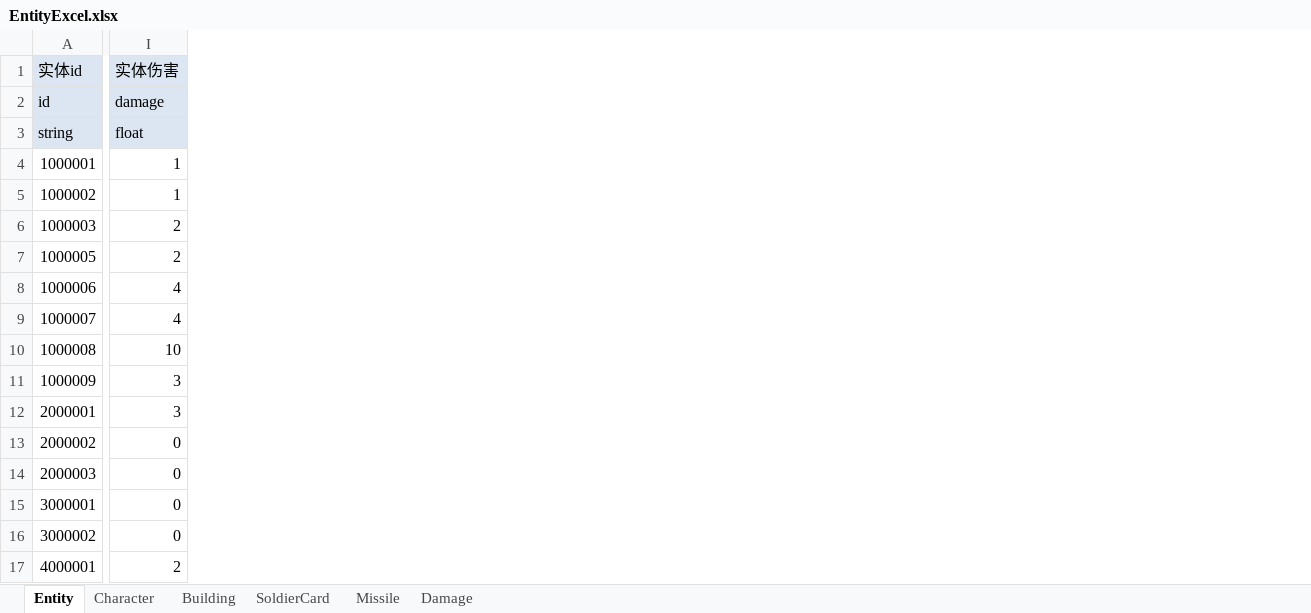
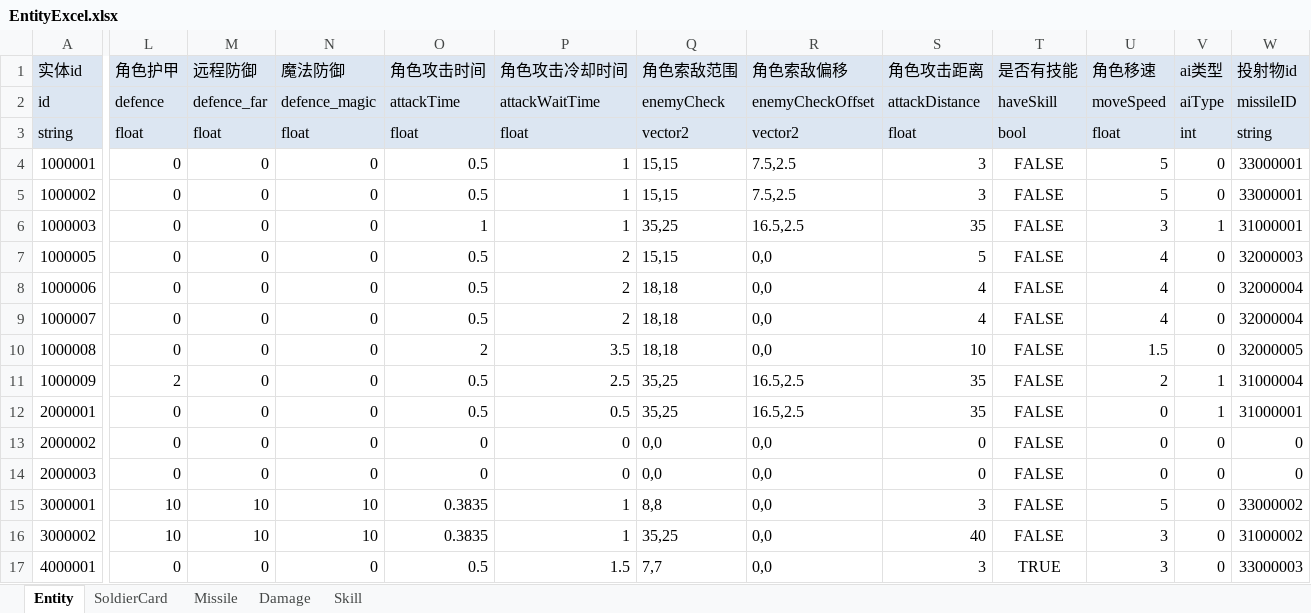
Before and after one commit to FURYDANCE/DemonOverwhelming, an Excel workbook: Assets/Resources/DataTables/EntityExcel.xlsx, sheet Entity, drawn as a sheet; only a part is shown, gaps mark what is left out; values as stored, in another font and other column widths than the file's, no borders; removed rows and columns are numbered as before the commit, all else as after; the diff covers the shown part only; the diff names each change by its address in the sheet, - before the commit and + after, or states it on an @@ line.

```diff
--- a/Assets/Resources/DataTables/EntityExcel.xlsx (sheet Entity)
+++ b/Assets/Resources/DataTables/EntityExcel.xlsx (sheet Entity)
-sheet tab: Character
-sheet tab: Building
+sheet tab: Skill
-column I (实体伤害), rows 2-17: damage | float | 1 | 1 | 2 | 2 | 4 | 4 | 10 | 3 | 3 | 0 | 0 | 0 | 0 | 2
+column L (角色护甲), rows 2-17: defence | float | 0 | 0 | 0 | 0 | 0 | 0 | 0 | 2 | 0 | 0 | 0 | 10 | 10 | 0
+column M (远程防御), rows 2-17: defence_far | float | 0 | 0 | 0 | 0 | 0 | 0 | 0 | 0 | 0 | 0 | 0 | 10 | 10 | 0
+column N (魔法防御), rows 2-17: defence_magic | float | 0 | 0 | 0 | 0 | 0 | 0 | 0 | 0 | 0 | 0 | 0 | 10 | 10 | 0
+column O (角色攻击时间), rows 2-17: attackTime | float | 0.5 | 0.5 | 1 | 0.5 | 0.5 | 0.5 | 2 | 0.5 | 0.5 | 0 | 0 | 0.3835 | 0.3835 | 0.5
+column P (角色攻击冷却时间), rows 2-17: attackWaitTime | float | 1 | 1 | 1 | 2 | 2 | 2 | 3.5 | 2.5 | 0.5 | 0 | 0 | 1 | 1 | 1.5
+column Q (角色索敌范围), rows 2-17: enemyCheck | vector2 | 15,15 | 15,15 | 35,25 | 15,15 | 18,18 | 18,18 | 18,18 | 35,25 | 35,25 | 0,0 | 0,0 | 8,8 | 35,25 | 7,7
+column R (角色索敌偏移), rows 2-17: enemyCheckOffset | vector2 | 7.5,2.5 | 7.5,2.5 | 16.5,2.5 | 0,0 | 0,0 | 0,0 | 0,0 | 16.5,2.5 | 16.5,2.5 | 0,0 | 0,0 | 0,0 | 0,0 | 0,0
+column S (角色攻击距离), rows 2-17: attackDistance | float | 3 | 3 | 35 | 5 | 4 | 4 | 10 | 35 | 35 | 0 | 0 | 3 | 40 | 3
+column T (是否有技能), rows 2-17: haveSkill | bool | FALSE | FALSE | FALSE | FALSE | FALSE | FALSE | FALSE | FALSE | FALSE | FALSE | FALSE | FALSE | FALSE | TRUE
+column U (角色移速), rows 2-17: moveSpeed | float | 5 | 5 | 3 | 4 | 4 | 4 | 1.5 | 2 | 0 | 0 | 0 | 5 | 3 | 3
+column V (ai类型), rows 2-17: aiType | int | 0 | 0 | 1 | 0 | 0 | 0 | 0 | 1 | 1 | 0 | 0 | 0 | 0 | 0
+column W (投射物id), rows 2-17: missileID | string | 33000001 | 33000001 | 31000001 | 32000003 | 32000004 | 32000004 | 32000005 | 31000004 | 31000001 | 0 | 0 | 33000002 | 31000002 | 33000003
```
Also changed, not shown: 5 added columns and 1 edited cell elsewhere in this sheet, sheet Damage, 55 other files.
